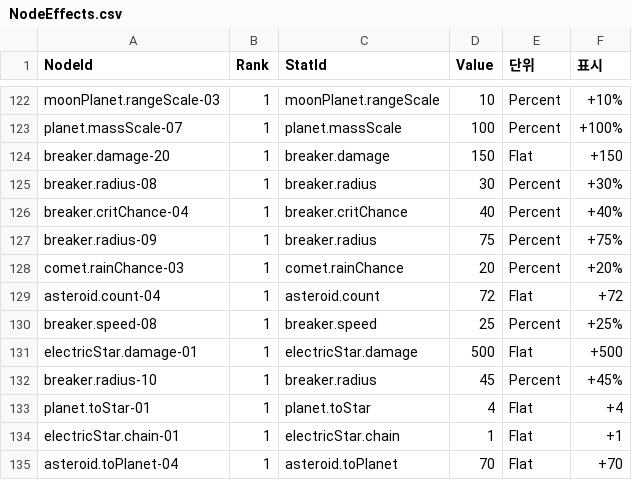
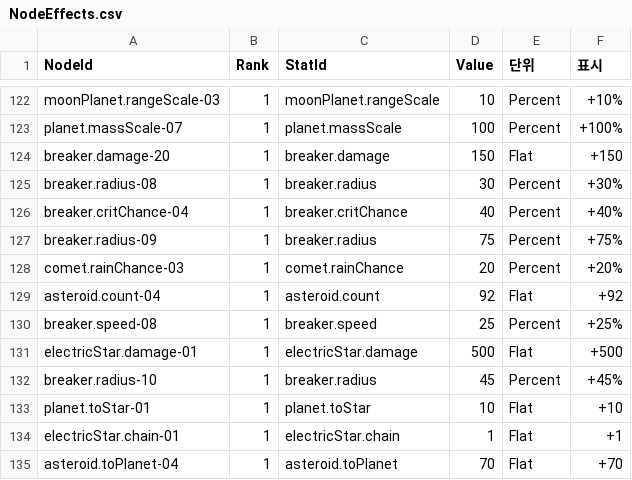
Before and after one commit to 123456789qwaszx/Feed-A-Blackhole-Client, a CSV file: Assets/Data/NodeTable/NodeEffects.csv, drawn as a sheet; only a part is shown, gaps mark what is left out.

```diff
--- a/Assets/Data/NodeTable/NodeEffects.csv
+++ b/Assets/Data/NodeTable/NodeEffects.csv
@@ -128,3 +128,3 @@ breaker.radius-09,1,breaker.radius,75,Percent,+75%
 comet.rainChance-03,1,comet.rainChance,20,Percent,+20%
-asteroid.count-04,1,asteroid.count,72,Flat,+72
+asteroid.count-04,1,asteroid.count,92,Flat,+92
 breaker.speed-08,1,breaker.speed,25,Percent,+25%
@@ -132,3 +132,3 @@ electricStar.damage-01,1,electricStar.damage,500,Flat,+500
 breaker.radius-10,1,breaker.radius,45,Percent,+45%
-planet.toStar-01,1,planet.toStar,4,Flat,+4
+planet.toStar-01,1,planet.toStar,10,Flat,+10
 electricStar.chain-01,1,electricStar.chain,1,Flat,+1
```
Also changed, not shown: Assets/Data/NodeTable/NodeCost.csv, 10 other files.
